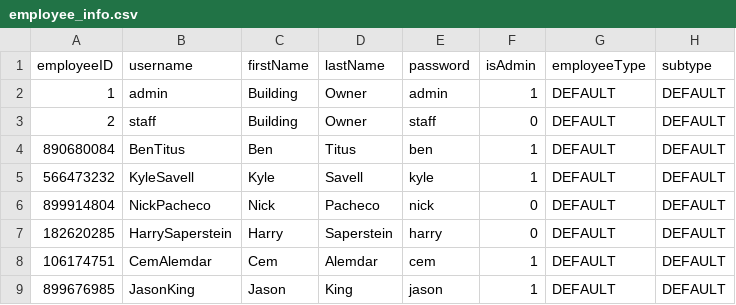
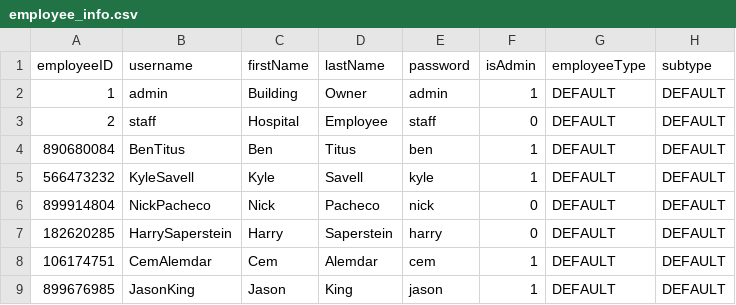
Before and after one commit to pgardias/CS3733-Hospital-Kiosk, a CSV file: data/employee_info.csv, drawn as a sheet.

```diff
--- a/data/employee_info.csv
+++ b/data/employee_info.csv
@@ -2,3 +2,3 @@ employeeID,username,firstName,lastName,password,isAdmin,employeeType,subtype
 1,admin,Building,Owner,admin,1,DEFAULT,DEFAULT
-2,staff,Building,Owner,staff,0,DEFAULT,DEFAULT
+2,staff,Hospital,Employee,staff,0,DEFAULT,DEFAULT
 890680084,BenTitus,Ben,Titus,ben,1,DEFAULT,DEFAULT
```
Also changed, not shown: 2 other files.
